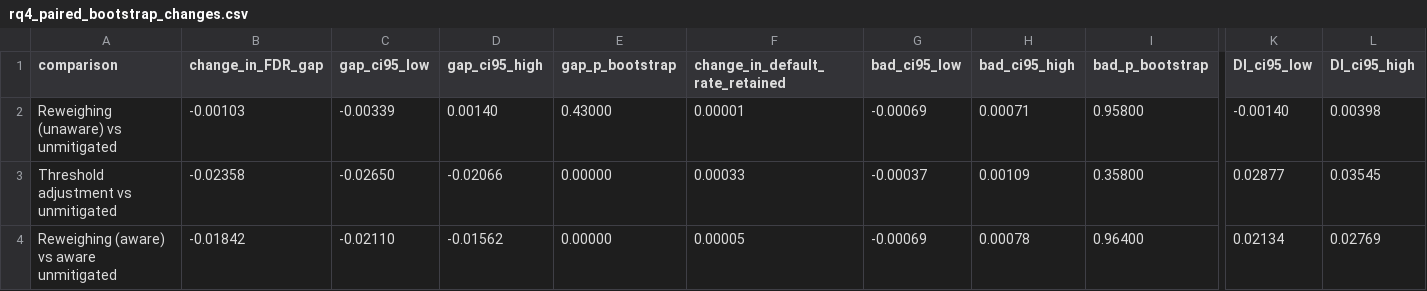
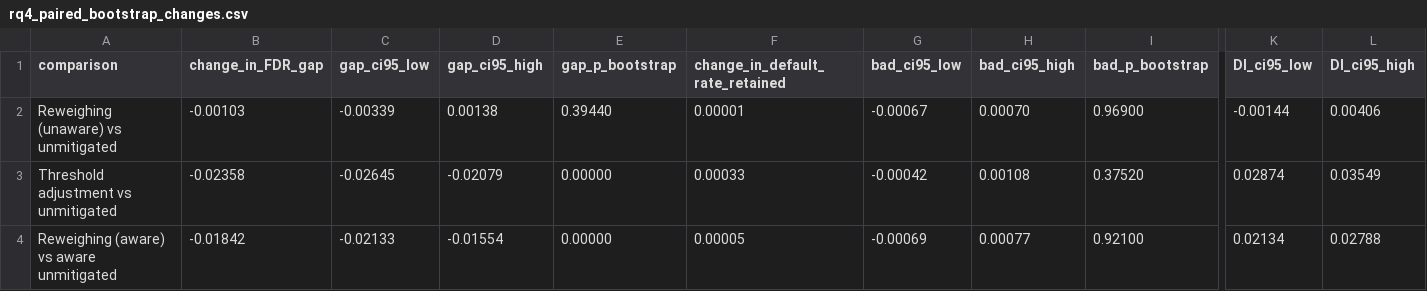
Before and after one commit to develmj/walsh-qm640-capstone, a CSV file: results/tables/rq4_paired_bootstrap_changes.csv, drawn as a sheet; only a part is shown, gaps mark what is left out; the diff names each change by its address in the sheet, - before the commit and + after, or states it on an @@ line.

```diff
--- a/results/tables/rq4_paired_bootstrap_changes.csv
+++ b/results/tables/rq4_paired_bootstrap_changes.csv
-D2 (gap_ci95_high): 0.00140
+D2 (gap_ci95_high): 0.00138
-E2 (gap_p_bootstrap): 0.43000
+E2 (gap_p_bootstrap): 0.39440
-G2 (bad_ci95_low): -0.00069
+G2 (bad_ci95_low): -0.00067
-H2 (bad_ci95_high): 0.00071
+H2 (bad_ci95_high): 0.00070
-I2 (bad_p_bootstrap): 0.95800
+I2 (bad_p_bootstrap): 0.96900
-K2 (DI_ci95_low): -0.00140
+K2 (DI_ci95_low): -0.00144
-L2 (DI_ci95_high): 0.00398
+L2 (DI_ci95_high): 0.00406
-C3 (gap_ci95_low): -0.02650
+C3 (gap_ci95_low): -0.02645
-D3 (gap_ci95_high): -0.02066
+D3 (gap_ci95_high): -0.02079
-G3 (bad_ci95_low): -0.00037
+G3 (bad_ci95_low): -0.00042
-H3 (bad_ci95_high): 0.00109
+H3 (bad_ci95_high): 0.00108
-I3 (bad_p_bootstrap): 0.35800
+I3 (bad_p_bootstrap): 0.37520
-K3 (DI_ci95_low): 0.02877
+K3 (DI_ci95_low): 0.02874
-L3 (DI_ci95_high): 0.03545
+L3 (DI_ci95_high): 0.03549
-C4 (gap_ci95_low): -0.02110
+C4 (gap_ci95_low): -0.02133
-D4 (gap_ci95_high): -0.01562
+D4 (gap_ci95_high): -0.01554
-H4 (bad_ci95_high): 0.00078
+H4 (bad_ci95_high): 0.00077
-I4 (bad_p_bootstrap): 0.96400
+I4 (bad_p_bootstrap): 0.92100
-L4 (DI_ci95_high): 0.02769
+L4 (DI_ci95_high): 0.02788
```
Also changed, not shown: results/reproducibility_cross_machine.csv, results/tables/hypothesis_test_register.csv, 6 other files.
